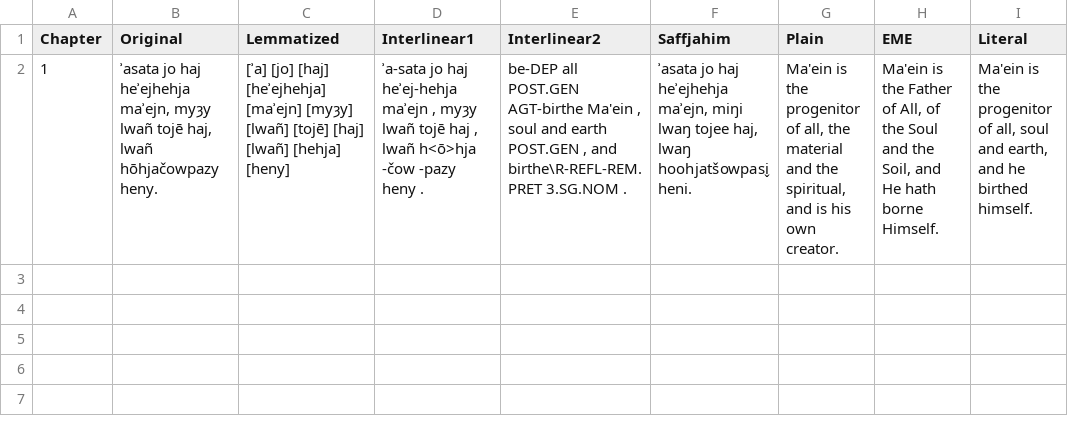
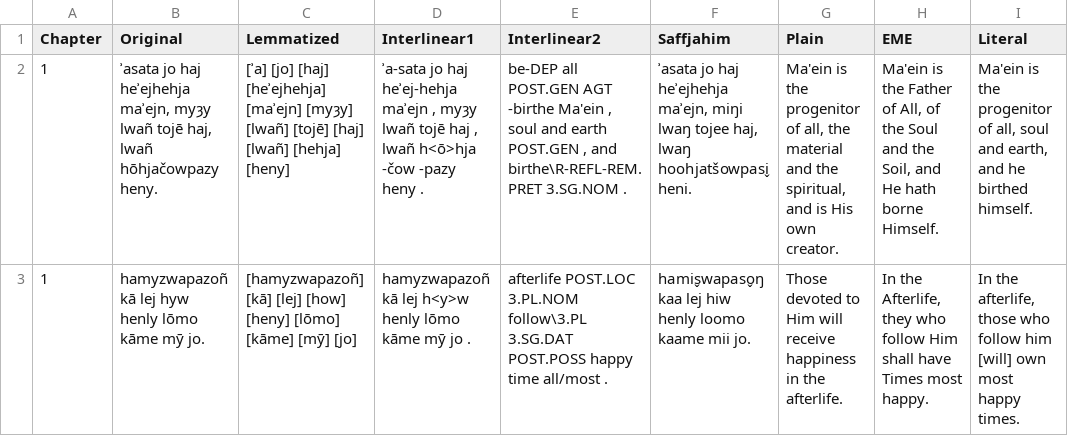
Before and after one commit to GiggyMantis/giggymantis.github.io, a CSV file: Dogha/Voslhemow_Resources/verses.csv, drawn as a sheet; the diff names each change by its address in the sheet, - before the commit and + after, or states it on an @@ line.

Commit message:
added second verse

```diff
--- a/Dogha/Voslhemow_Resources/verses.csv
+++ b/Dogha/Voslhemow_Resources/verses.csv
-E2 (Interlinear2): …all POST.GEN AGT-birthe Ma'ein ,…
+E2 (Interlinear2): …all POST.GEN AGT -birthe Ma'ein ,…
-G2 (Plain): …and is his own creator.
+G2 (Plain): …and is His own creator.
+row 3: 1 | hamyzwapazoñ kā lej hyw henly lōmo kāme mȳ jo. | [hamyzwapazoñ] [kā] [lej] [how] [heny] [lōmo] [kāme] [mȳ] [jo] | hamyzwapazoñ kā lej h<y>w henly lōmo kāme mȳ jo . | afterlife POST.LOC 3.PL.NOM follow\3.PL 3.SG.DAT POST.POSS happy time all/most . | hamis̬wapaso̬ŋ kaa lej hiw henly loomo kaame mii jo. | Those devoted to Him will receive happiness in the afterlife. | In the Afterlife, they who follow Him shall have Times most happy. | In the afterlife, those who follow him [will] own most happy times.
```
Also changed, not shown: Dogha/Voslhemow_Resources/glossing_terms.csv.
